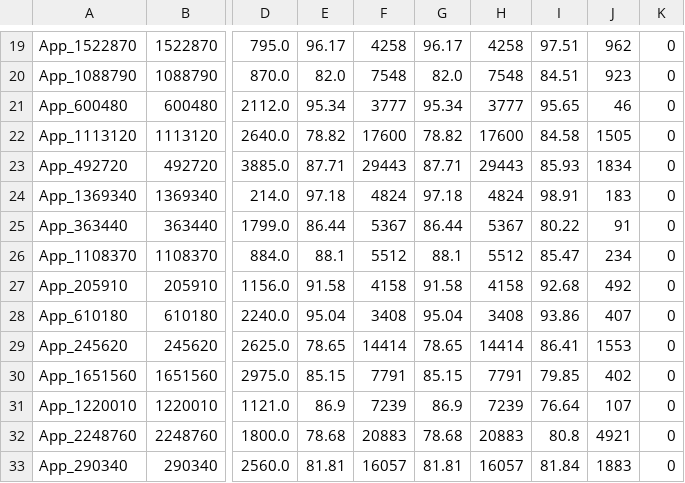
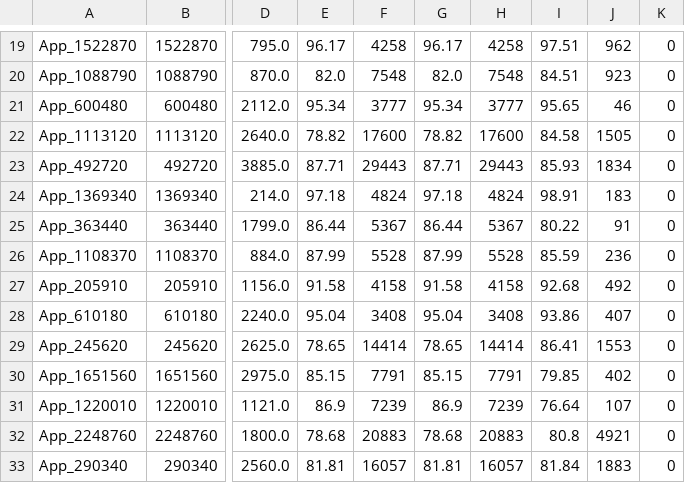
Before and after one commit to kentrap2011-hub/steam-kz-deals-2, a TSV file: data/production/shortlist/chunk_015.tsv, drawn as a sheet; only a part is shown, gaps mark what is left out; the diff names each change by its address in the sheet, - before the commit and + after, or states it on an @@ line.

Commit message:
Update Steam KZ production and giveaways

```diff
--- a/data/production/shortlist/chunk_015.tsv
+++ b/data/production/shortlist/chunk_015.tsv
-E26: 88.1
+E26: 87.99
-F26: 5512
+F26: 5528
-G26: 88.1
+G26: 87.99
-H26: 5512
+H26: 5528
-I26: 85.47
+I26: 85.59
-J26: 234
+J26: 236
```
Also changed, not shown: data/production/shortlist/chunk_004.tsv, data/production/shortlist/chunk_006.tsv, 9 other files.
